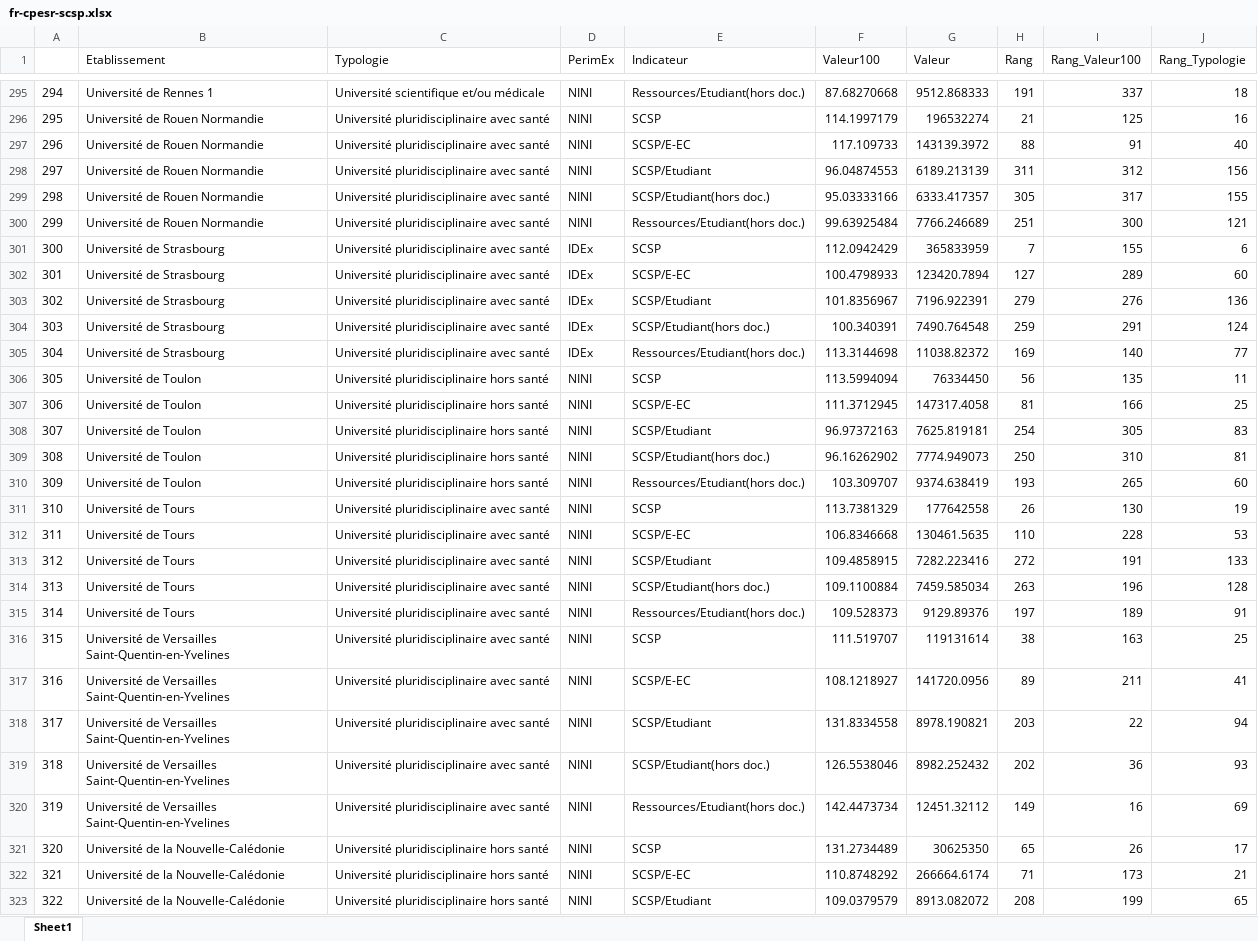
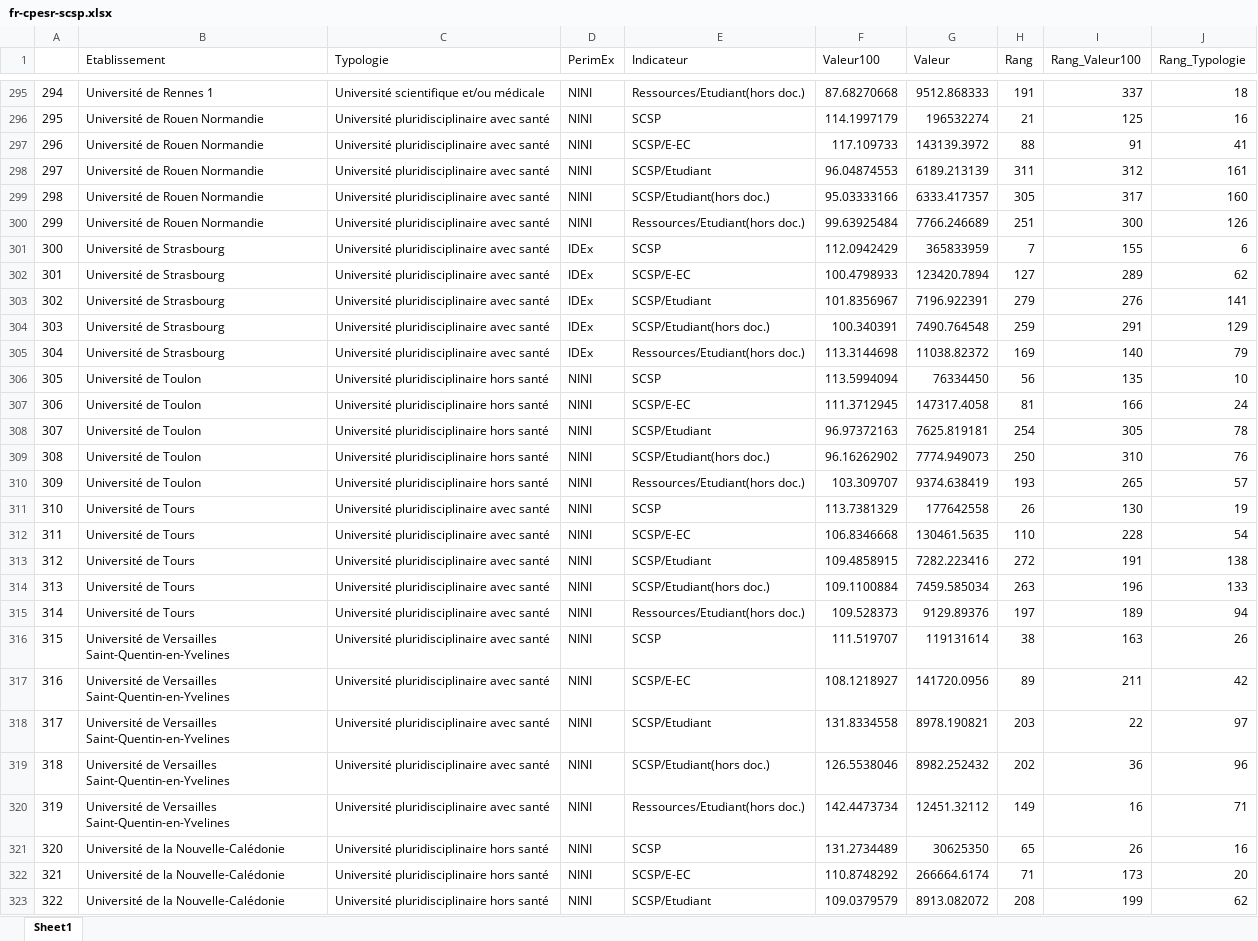
Before and after one commit to cpesr/RFC, an Excel workbook: SCSP/fr-cpesr-scsp.xlsx, sheet Sheet1, drawn as a sheet; only a part is shown, gaps mark what is left out; values as stored, in another font and other column widths than the file's, no borders; the diff covers the shown part only; the diff names each change by its address in the sheet, - before the commit and + after, or states it on an @@ line.

```diff
--- a/SCSP/fr-cpesr-scsp.xlsx (sheet Sheet1)
+++ b/SCSP/fr-cpesr-scsp.xlsx (sheet Sheet1)
-J297 (Rang_Typologie): 40
+J297 (Rang_Typologie): 41
-J298 (Rang_Typologie): 156
+J298 (Rang_Typologie): 161
-J299 (Rang_Typologie): 155
+J299 (Rang_Typologie): 160
-J300 (Rang_Typologie): 121
+J300 (Rang_Typologie): 126
-J302 (Rang_Typologie): 60
+J302 (Rang_Typologie): 62
-J303 (Rang_Typologie): 136
+J303 (Rang_Typologie): 141
-J304 (Rang_Typologie): 124
+J304 (Rang_Typologie): 129
-J305 (Rang_Typologie): 77
+J305 (Rang_Typologie): 79
-J306 (Rang_Typologie): 11
+J306 (Rang_Typologie): 10
-J307 (Rang_Typologie): 25
+J307 (Rang_Typologie): 24
-J308 (Rang_Typologie): 83
+J308 (Rang_Typologie): 78
-J309 (Rang_Typologie): 81
+J309 (Rang_Typologie): 76
-J310 (Rang_Typologie): 60
+J310 (Rang_Typologie): 57
-J312 (Rang_Typologie): 53
+J312 (Rang_Typologie): 54
-J313 (Rang_Typologie): 133
+J313 (Rang_Typologie): 138
-J314 (Rang_Typologie): 128
+J314 (Rang_Typologie): 133
-J315 (Rang_Typologie): 91
+J315 (Rang_Typologie): 94
-J316 (Rang_Typologie): 25
+J316 (Rang_Typologie): 26
-J317 (Rang_Typologie): 41
+J317 (Rang_Typologie): 42
-J318 (Rang_Typologie): 94
+J318 (Rang_Typologie): 97
-J319 (Rang_Typologie): 93
+J319 (Rang_Typologie): 96
-J320 (Rang_Typologie): 69
+J320 (Rang_Typologie): 71
-J321 (Rang_Typologie): 17
+J321 (Rang_Typologie): 16
-J322 (Rang_Typologie): 21
+J322 (Rang_Typologie): 20
-J323 (Rang_Typologie): 65
+J323 (Rang_Typologie): 62
```
Also changed, not shown: 217 edited cells elsewhere in this sheet, 16 other files.
